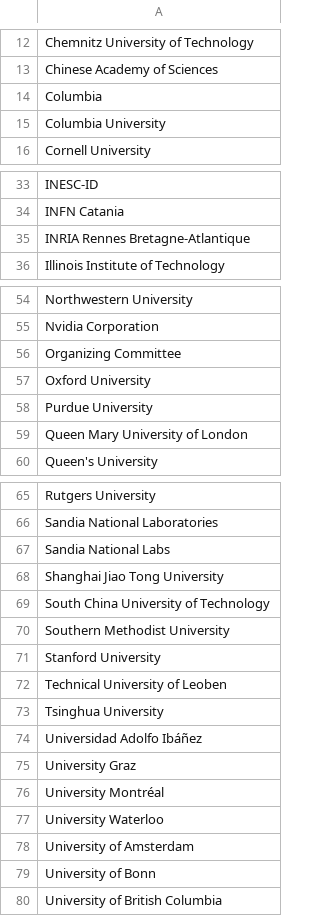
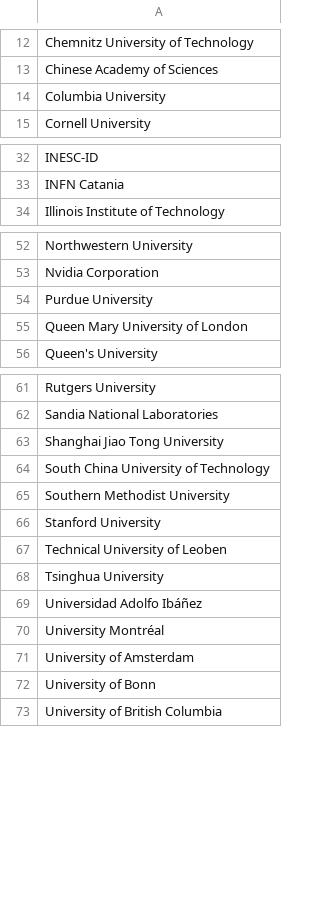
Before and after one commit to fjhickernell/MCM-2025-Program, a CSV file: preprocess/out/orgs.csv, drawn as a sheet; only a part is shown, gaps mark what is left out.

```diff
--- a/preprocess/out/orgs.csv
+++ b/preprocess/out/orgs.csv
@@ -13,3 +13,2 @@
 "Chinese Academy of Sciences"
-"Columbia"
 "Columbia University"
@@ -34,3 +33,2 @@
 "INFN Catania"
-"INRIA Rennes Bretagne-Atlantique"
 "Illinois Institute of Technology"
@@ -55,4 +53,2 @@
 "Nvidia Corporation"
-"Organizing Committee"
-"Oxford University"
 "Purdue University"
@@ -66,3 +62,2 @@
 "Sandia National Laboratories"
-"Sandia National Labs"
 "Shanghai Jiao Tong University"
@@ -74,5 +69,3 @@
 "Universidad Adolfo Ibáñez"
-"University Graz"
 "University Montréal"
-"University Waterloo"
 "University of Amsterdam"
```
Also changed, not shown: preprocess/out/Participants.csv, 2 other files.
